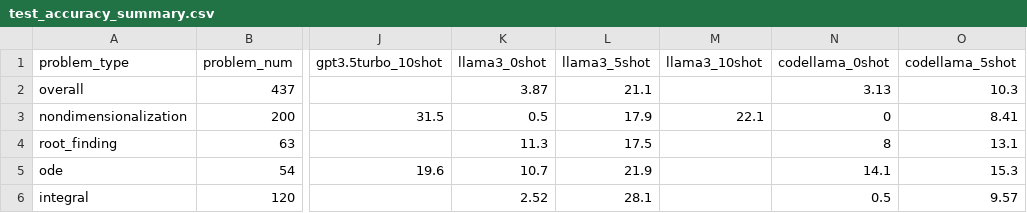
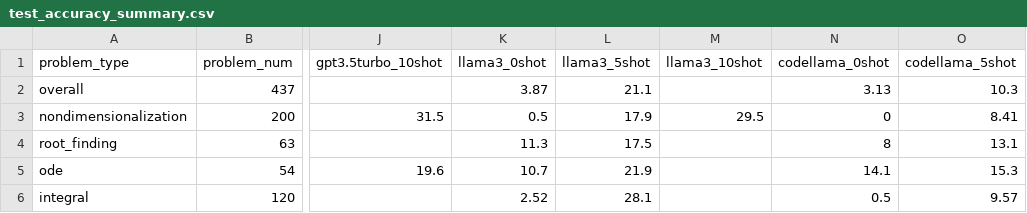
Before and after one commit to sarahmart/HARDMath, a CSV file: evaluation/results/test_accuracy_summary.csv, drawn as a sheet; only a part is shown, gaps mark what is left out; the diff names each change by its address in the sheet, - before the commit and + after, or states it on an @@ line.

```diff
--- a/evaluation/results/test_accuracy_summary.csv
+++ b/evaluation/results/test_accuracy_summary.csv
-M3 (llama3_10shot): 22.1
+M3 (llama3_10shot): 29.5
```
Also changed, not shown: 3 other files.
